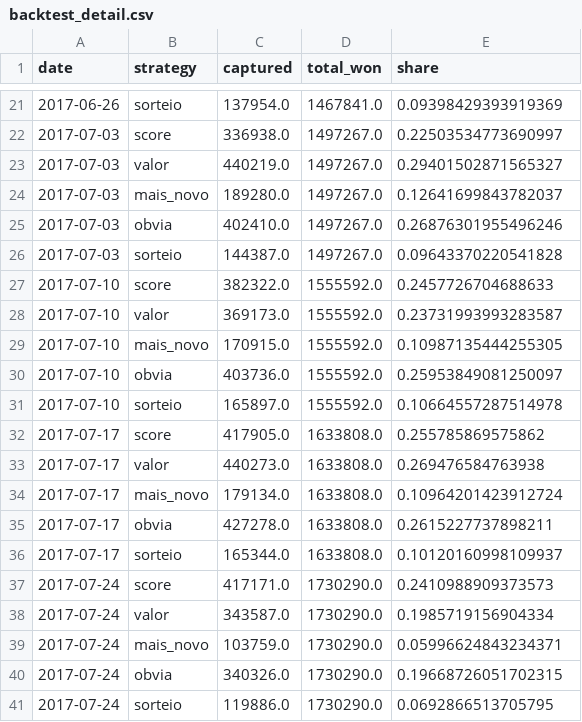
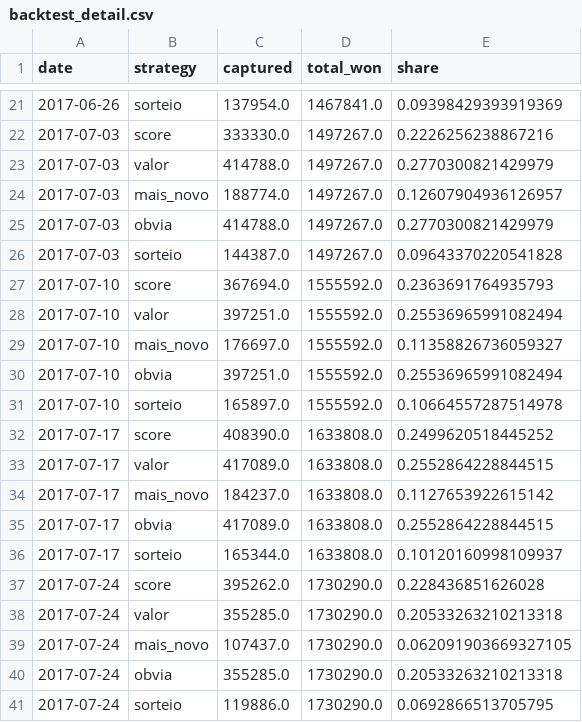
Before and after one commit to BrunoOS-hub/test_repo, a CSV file: solution/outputs/backtest_detail.csv, drawn as a sheet; only a part is shown, gaps mark what is left out; the diff covers the shown part only.

```diff
--- a/solution/outputs/backtest_detail.csv
+++ b/solution/outputs/backtest_detail.csv
@@ -21,21 +21,21 @@ date,strategy,captured,total_won,share
 2017-06-26,sorteio,137954.0,1467841.0,0.09398429393919369
-2017-07-03,score,336938.0,1497267.0,0.22503534773690997
-2017-07-03,valor,440219.0,1497267.0,0.29401502871565327
-2017-07-03,mais_novo,189280.0,1497267.0,0.12641699843782037
-2017-07-03,obvia,402410.0,1497267.0,0.26876301955496246
+2017-07-03,score,333330.0,1497267.0,0.2226256238867216
+2017-07-03,valor,414788.0,1497267.0,0.2770300821429979
+2017-07-03,mais_novo,188774.0,1497267.0,0.12607904936126957
+2017-07-03,obvia,414788.0,1497267.0,0.2770300821429979
 2017-07-03,sorteio,144387.0,1497267.0,0.09643370220541828
-2017-07-10,score,382322.0,1555592.0,0.2457726704688633
-2017-07-10,valor,369173.0,1555592.0,0.23731993993283587
-2017-07-10,mais_novo,170915.0,1555592.0,0.10987135444255305
-2017-07-10,obvia,403736.0,1555592.0,0.25953849081250097
+2017-07-10,score,367694.0,1555592.0,0.2363691764935793
+2017-07-10,valor,397251.0,1555592.0,0.25536965991082494
+2017-07-10,mais_novo,176697.0,1555592.0,0.11358826736059327
+2017-07-10,obvia,397251.0,1555592.0,0.25536965991082494
 2017-07-10,sorteio,165897.0,1555592.0,0.10664557287514978
-2017-07-17,score,417905.0,1633808.0,0.255785869575862
-2017-07-17,valor,440273.0,1633808.0,0.269476584763938
-2017-07-17,mais_novo,179134.0,1633808.0,0.10964201423912724
-2017-07-17,obvia,427278.0,1633808.0,0.2615227737898211
+2017-07-17,score,408390.0,1633808.0,0.2499620518445252
+2017-07-17,valor,417089.0,1633808.0,0.2552864228844515
+2017-07-17,mais_novo,184237.0,1633808.0,0.1127653922615142
+2017-07-17,obvia,417089.0,1633808.0,0.2552864228844515
 2017-07-17,sorteio,165344.0,1633808.0,0.10120160998109937
-2017-07-24,score,417171.0,1730290.0,0.2410988909373573
-2017-07-24,valor,343587.0,1730290.0,0.1985719156904334
-2017-07-24,mais_novo,103759.0,1730290.0,0.05996624843234371
-2017-07-24,obvia,340326.0,1730290.0,0.19668726051702315
+2017-07-24,score,395262.0,1730290.0,0.228436851626028
+2017-07-24,valor,355285.0,1730290.0,0.20533263210213318
+2017-07-24,mais_novo,107437.0,1730290.0,0.062091903669327105
+2017-07-24,obvia,355285.0,1730290.0,0.20533263210213318
 2017-07-24,sorteio,119886.0,1730290.0,0.0692866513705795
```
Also changed, not shown: 112 edited cells elsewhere in this file, solution/outputs/backtest_summary.csv, 5 other files.
